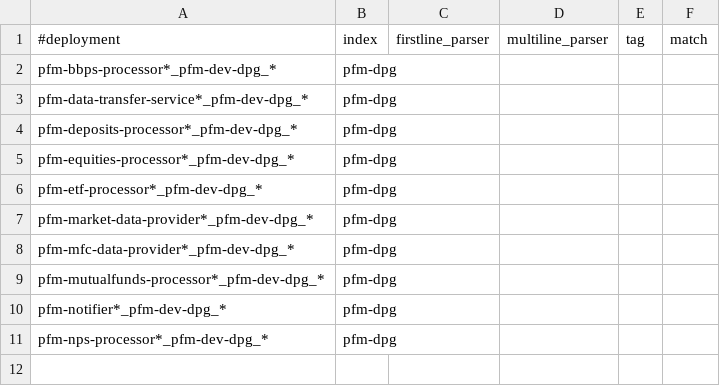
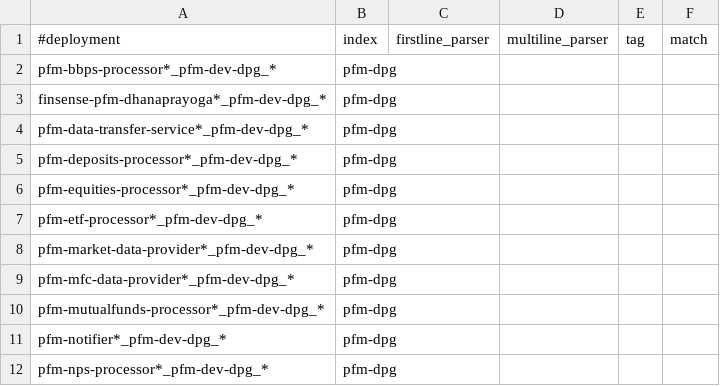
Before and after one commit to souravgharge-ftpl/fluent-bit-config, a CSV file: pfm/fluentbit_config_pfm_sit.csv, drawn as a sheet.

Commit message:
Update fluentbit_config_pfm_sit.csv

```diff
--- a/pfm/fluentbit_config_pfm_sit.csv
+++ b/pfm/fluentbit_config_pfm_sit.csv
@@ -2,2 +2,3 @@
 pfm-bbps-processor*_pfm-dev-dpg_*,pfm-dpg,,,,
+finsense-pfm-dhanaprayoga*_pfm-dev-dpg_*,pfm-dpg,,,,
 pfm-data-transfer-service*_pfm-dev-dpg_*,pfm-dpg,,,,
```
